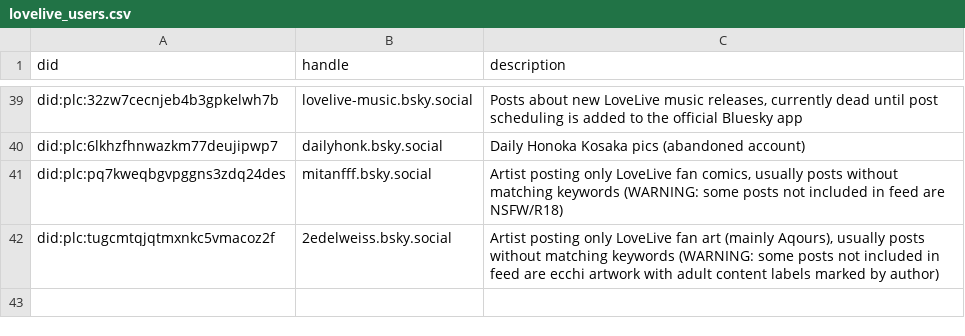
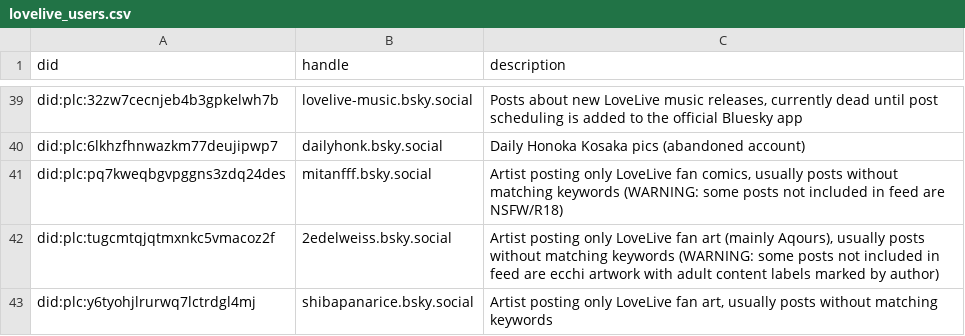
Before and after one commit to p1timmy/bsky-feeds, a CSV file: lists/lovelive_users.csv, drawn as a sheet; only a part is shown, gaps mark what is left out.

```diff
--- a/lists/lovelive_users.csv
+++ b/lists/lovelive_users.csv
@@ -42 +42,2 @@ did:plc:pq7kweqbgvpggns3zdq24des,mitanfff.bsky.social,"Artist posting only LoveL
 did:plc:tugcmtqjqtmxnkc5vmacoz2f,2edelweiss.bsky.social,"Artist posting only LoveLive fan art (mainly Aqours), usually posts without matching keywords (WARNING: some posts not included in feed are ecchi artwork with adult content labels marked by author)"
+did:plc:y6tyohjlrurwq7lctrdgl4mj,shibapanarice.bsky.social,"Artist posting only LoveLive fan art, usually posts without matching keywords"
```
Also changed, not shown: lists/lovelive_ignore_users.csv.
